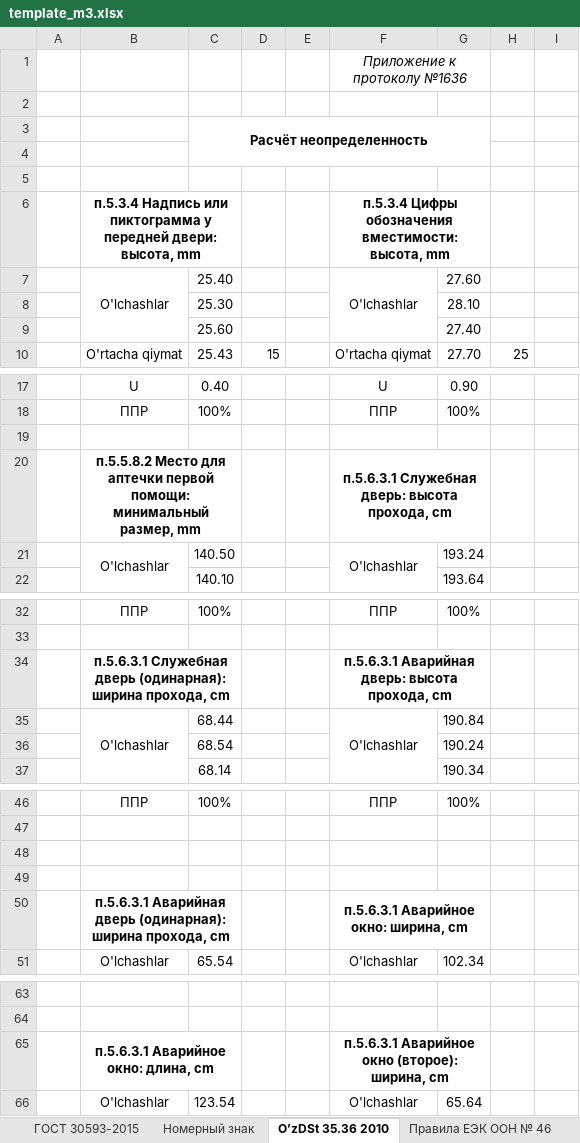
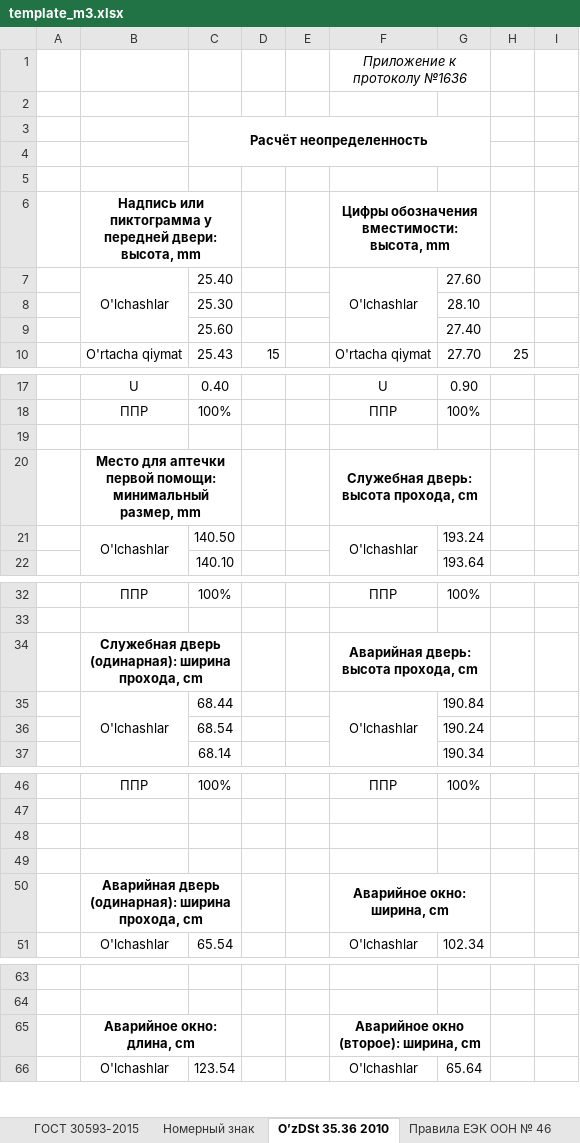
Before and after one commit to DalerK5/Siteprtcl, an Excel workbook: m2_m3/template_m3.xlsx, sheet О’zDSt 35.36 2010, drawn as a sheet; only a part is shown, gaps mark what is left out; values as stored, in another font and other column widths than the file's, no borders; the diff covers the shown part only; the diff names each change by its address in the sheet, - before the commit and + after, or states it on an @@ line.

```diff
--- a/m2_m3/template_m3.xlsx (sheet О’zDSt 35.36 2010)
+++ b/m2_m3/template_m3.xlsx (sheet О’zDSt 35.36 2010)
-B6: п.5.3.4 Надпись или…
+B6: Надпись или…
-F6: п.5.3.4 Цифры обозначения вместимости: высота, mm
+F6: Цифры обозначения вместимости: высота, mm
-B20: п.5.5.8.2 Место для…
+B20: Место для…
-F20: п.5.6.3.1 Служебная дверь: высота прохода, cm
+F20: Служебная дверь: высота прохода, cm
-B34: п.5.6.3.1 Служебная дверь…
+B34: Служебная дверь…
-F34: п.5.6.3.1 Аварийная дверь: высота прохода, cm
+F34: Аварийная дверь: высота прохода, cm
-B50: п.5.6.3.1 Аварийная дверь…
+B50: Аварийная дверь…
-F50: п.5.6.3.1 Аварийное окно: ширина, cm
+F50: Аварийное окно: ширина, cm
-B65: п.5.6.3.1 Аварийное окно: длина, cm
+B65: Аварийное окно: длина, cm
-F65: п.5.6.3.1 Аварийное окно (второе): ширина, cm
+F65: Аварийное окно (второе): ширина, cm
```
Also changed, not shown: 9 edited cells elsewhere in this sheet, sheet НЕОПРЕДЕЛ, m2/template_m2.xlsx, 1 other file.
